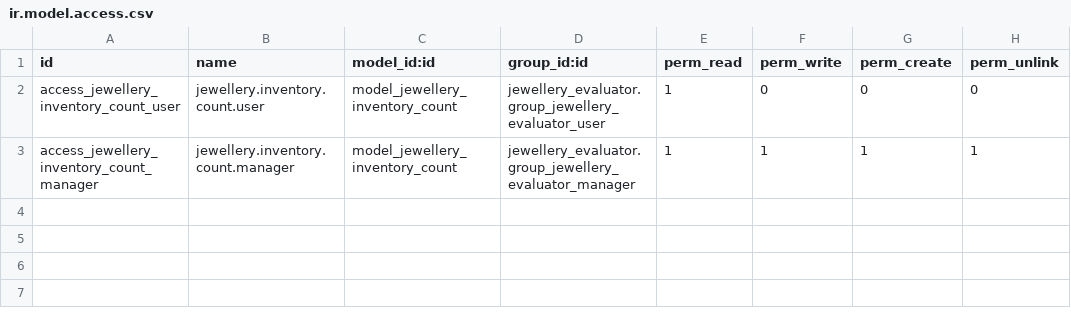
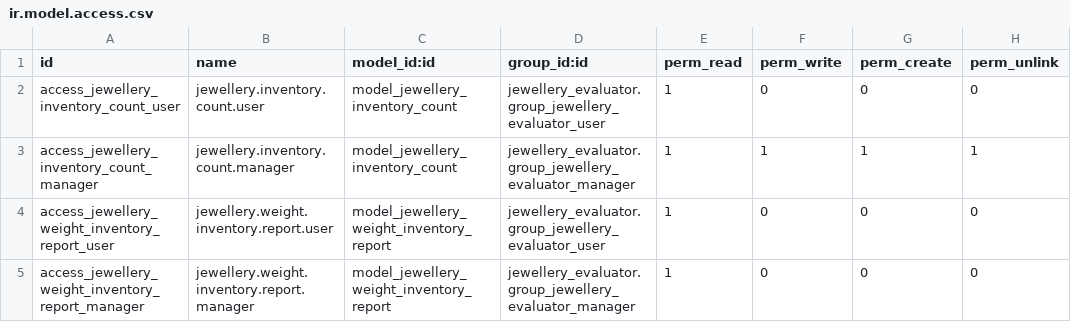
Before and after one commit to Revenax/odoo-jewellery-evaluator, a CSV file: jewellery_inventory_management/security/ir.model.access.csv, drawn as a sheet; the diff names each change by its address in the sheet, - before the commit and + after, or states it on an @@ line.

Commit message:
feat: Add jewellery weight inventory report
Add a Weight Inventory report (list/pivot/graph) under Jewellery Inventory
that totals net gold, diamond, gross jewellery and weight-reading grams per
product across internal stock locations, with group-by + sum on warehouse,
location, category, SKU prefix and jewellery type.

- utils.py: compute_diamond_weight_g (carat x qty x 0.2),
  compute_weight_reading_g, compute_sku_prefix, get_ticket_weight_g (+ tests)
- product.template: stored diamond_weight_g, net_gold_weight_g,
  gross_jewellery_weight_g, weight_reading_g, sku_prefix
- New adjustable Ticket Weight per Piece setting (default 0.06 g),
  recomputed across products on settings save
- jewellery_inventory_management: _auto=False SQL-view report model
  (warehouse resolved from location parent_path), search/list/pivot/graph
  views, read-only security, stock dependency

```diff
--- a/jewellery_inventory_management/security/ir.model.access.csv
+++ b/jewellery_inventory_management/security/ir.model.access.csv
+row 4: access_jewellery_weight_inventory_report_user | jewellery.weight.inventory.report.user | model_jewellery_weight_inventory_report | jewellery_evaluator.group_jewellery_evaluator_user | 1 | 0 | 0 | 0
+row 5: access_jewellery_weight_inventory_report_manager | jewellery.weight.inventory.report.manager | model_jewellery_weight_inventory_report | jewellery_evaluator.group_jewellery_evaluator_manager | 1 | 0 | 0 | 0
```
Also changed, not shown: 9 other files.
